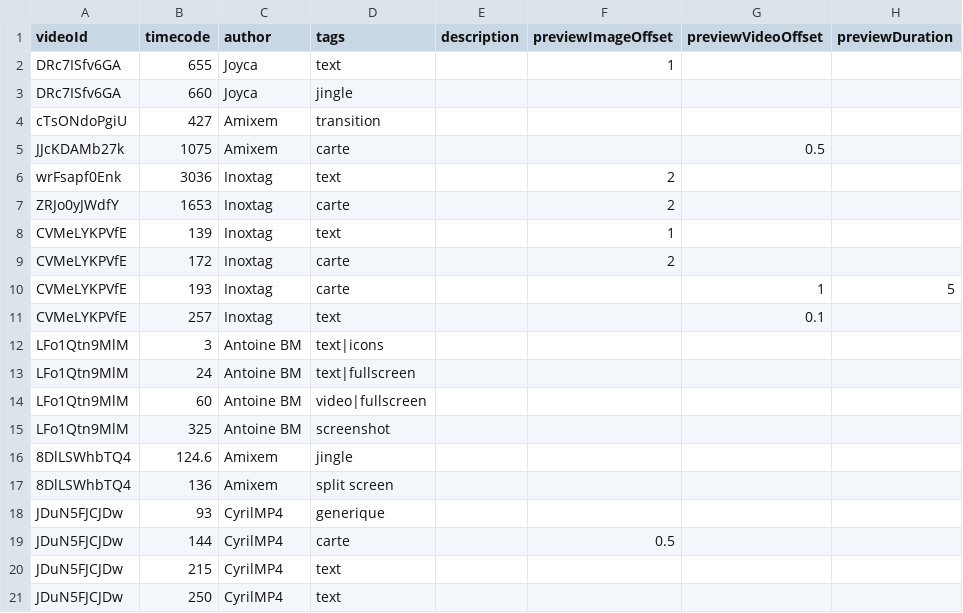
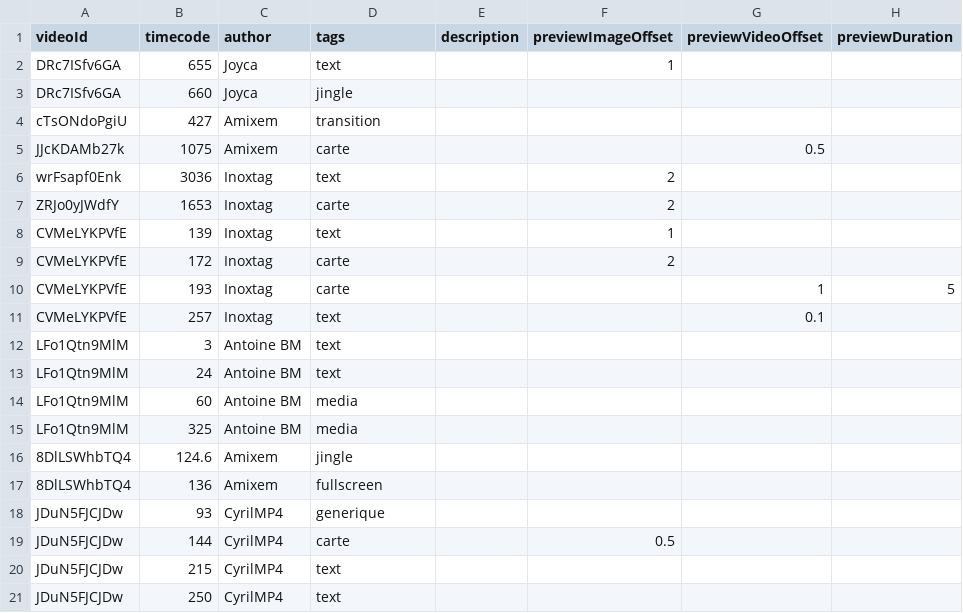
Before and after one commit to Theo-Farnole/motiondesign-lib, a CSV file: src/data/references.csv, drawn as a sheet.

Commit message:
retake some tags

```diff
--- a/src/data/references.csv
+++ b/src/data/references.csv
@@ -11,8 +11,8 @@ CVMeLYKPVfE,193,Inoxtag,carte,,,1,5
 CVMeLYKPVfE,257,Inoxtag,text,,,0.1,
-LFo1Qtn9MlM,3,Antoine BM,text|icons,,,,
-LFo1Qtn9MlM,24,Antoine BM,text|fullscreen,,,,
-LFo1Qtn9MlM,60,Antoine BM,video|fullscreen,,,,
-LFo1Qtn9MlM,325,Antoine BM,screenshot,,,,
+LFo1Qtn9MlM,3,Antoine BM,text,,,,
+LFo1Qtn9MlM,24,Antoine BM,text,,,,
+LFo1Qtn9MlM,60,Antoine BM,media,,,,
+LFo1Qtn9MlM,325,Antoine BM,media,,,,
 8DlLSWhbTQ4,124.6,Amixem,jingle,,,,
-8DlLSWhbTQ4,136,Amixem,split screen,,,,
+8DlLSWhbTQ4,136,Amixem,fullscreen,,,,
 JDuN5FJCJDw,93,CyrilMP4,generique
```
